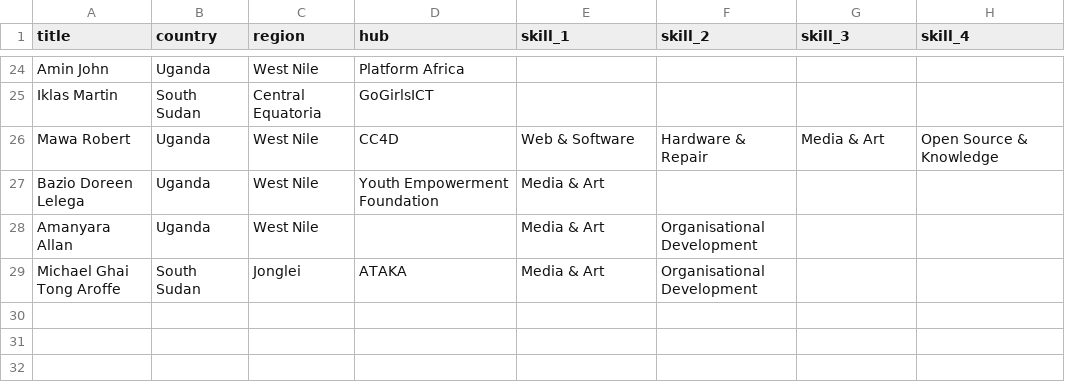
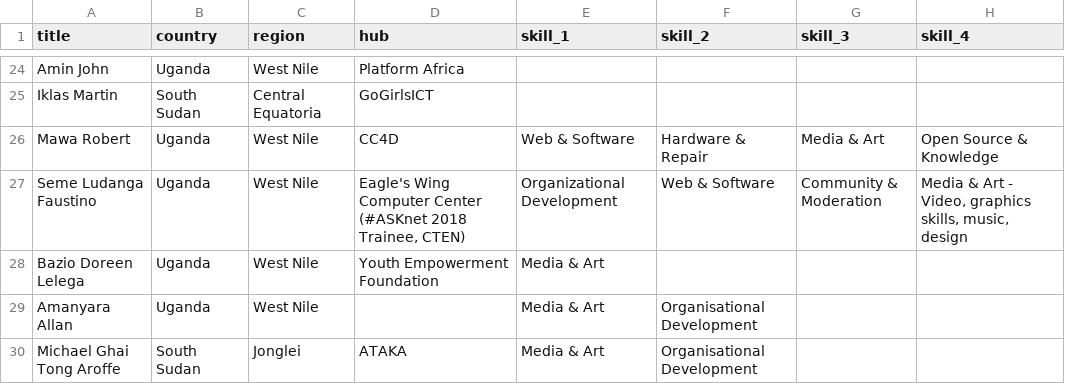
Before and after one commit to ASKnetCommunity/LEAD, a CSV file: profiles.csv, drawn as a sheet; only a part is shown, gaps mark what is left out.

```diff
--- a/profiles.csv
+++ b/profiles.csv
@@ -26,2 +26,3 @@ Iklas Martin,South Sudan,Central Equatoria,GoGirlsICT,,,,
 Mawa Robert,Uganda,West Nile,CC4D,Web & Software,Hardware & Repair,Media & Art,Open Source & Knowledge
+Seme Ludanga Faustino,Uganda,West Nile,"Eagle's Wing Computer Center (#ASKnet 2018 Trainee, CTEN)",Organizational Development,Web & Software,Community & Moderation,"Media & Art - Video, graphics skills, music, design"
 Bazio Doreen Lelega,Uganda,West Nile,Youth Empowerment Foundation,Media & Art,,,
```
